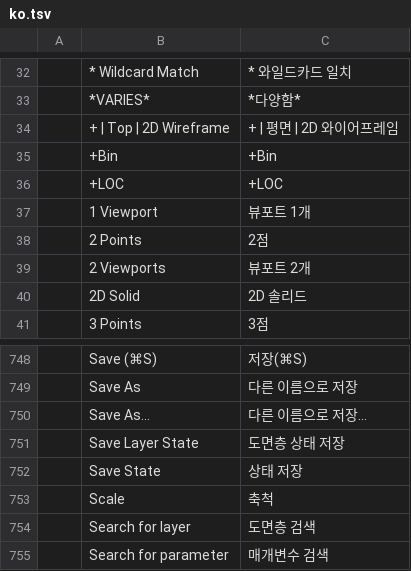
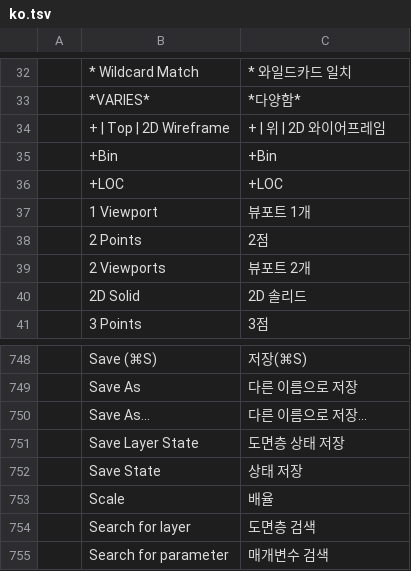
Before and after one commit to JareckiJ/cadcraft, a TSV file: crates/ui-egui/src/i18n/ko.tsv, drawn as a sheet; only a part is shown, gaps mark what is left out.

Commit message:
fix: re-apply ko.tsv translation fixes (Top=위, Scale=배율)

```diff
--- a/crates/ui-egui/src/i18n/ko.tsv
+++ b/crates/ui-egui/src/i18n/ko.tsv
@@ -33,3 +33,3 @@
 	*VARIES*	*다양함*
-	+  |  Top  |  2D Wireframe	+  |  평면  |  2D 와이어프레임
+	+  |  Top  |  2D Wireframe	+  |  위  |  2D 와이어프레임
 	+Bin	+Bin
@@ -752,3 +752,3 @@
 	Save State	상태 저장
-	Scale	축척
+	Scale	배율
 	Search for layer	도면층 검색
```
